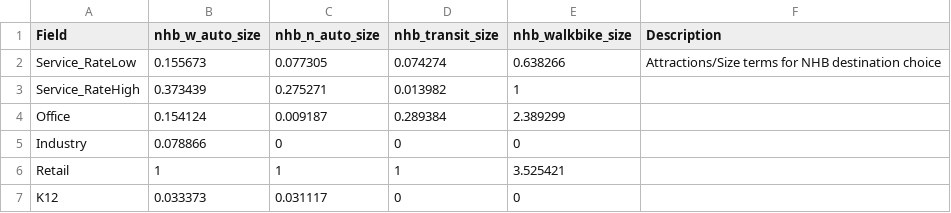
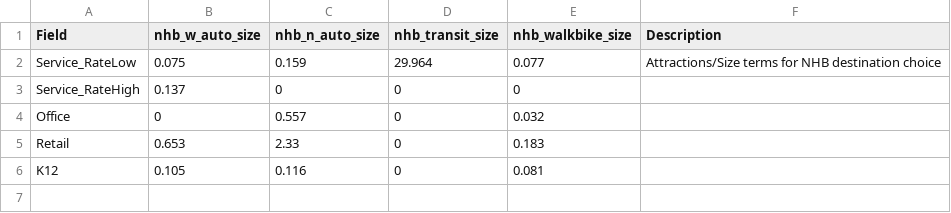
Before and after one commit to Caliper-Corporation/Reno_TDM, a CSV file: master/resident/nhb/dc/nhb_dc_size_terms.csv, drawn as a sheet.

```diff
--- a/master/resident/nhb/dc/nhb_dc_size_terms.csv
+++ b/master/resident/nhb/dc/nhb_dc_size_terms.csv
@@ -1,7 +1,6 @@
 Field,nhb_w_auto_size,nhb_n_auto_size,nhb_transit_size,nhb_walkbike_size,Description
-Service_RateLow,0.155673,0.077305,0.074274,0.638266,Attractions/Size terms for NHB destination choice
-Service_RateHigh,0.373439,0.275271,0.013982,1,
-Office,0.154124,0.009187,0.289384,2.389299,
-Industry,0.078866,0,0,0,
-Retail,1,1,1,3.525421,
-K12,0.033373,0.031117,0,0,
+Service_RateLow,0.075,0.159,29.964,0.077,Attractions/Size terms for NHB destination choice
+Service_RateHigh,0.137,0,0,0,
+Office,0,0.557,0,0.032,
+Retail,0.653,2.33,0,0.183,
+K12,0.105,0.116,0,0.081,
```
Also changed, not shown: master/resident/nhb/dc/nhb_n_auto_dc.csv, master/resident/nhb/dc/nhb_w_auto_dc.csv, 2 other files.
